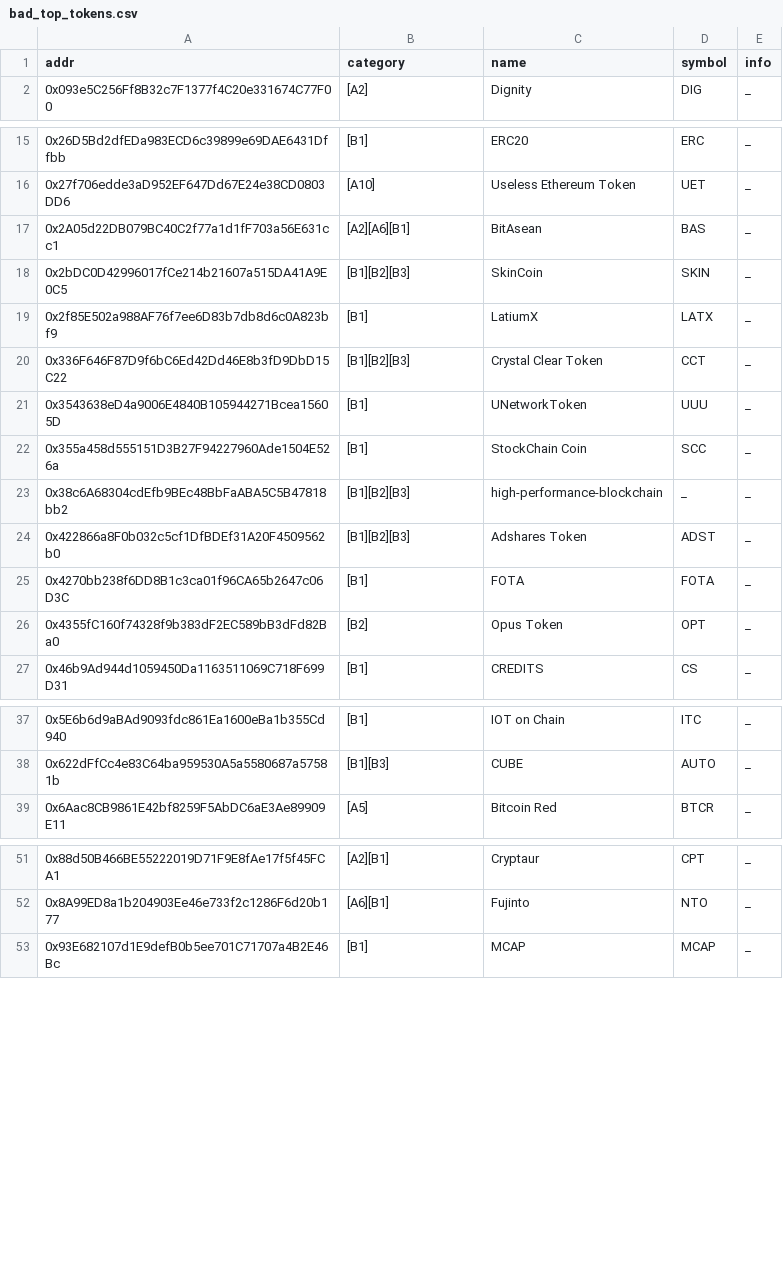
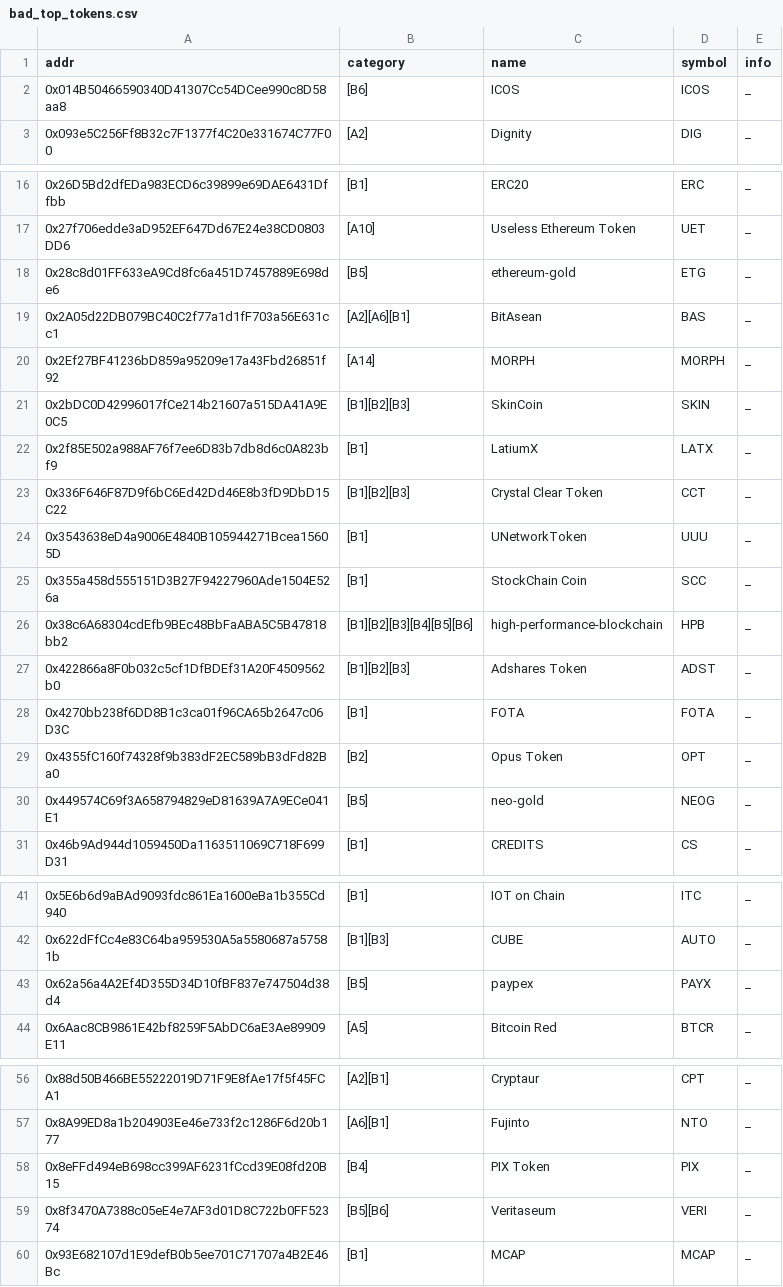
Before and after one commit to michaelwen45/buggy-erc20-standard-token, a CSV file: bad_top_tokens.csv, drawn as a sheet; only a part is shown, gaps mark what is left out; the diff covers the shown part only.

```diff
--- a/bad_top_tokens.csv
+++ b/bad_top_tokens.csv
@@ -1,2 +1,3 @@
 addr,category,name,symbol,info
+0x014B50466590340D41307Cc54DCee990c8D58aa8,[B6],ICOS,ICOS,_
 0x093e5C256Ff8B32c7F1377f4C20e331674C77F00,[A2],Dignity,DIG,_
@@ -16,3 +17,5 @@ addr,category,name,symbol,info
 0x27f706edde3aD952EF647Dd67E24e38CD0803DD6,[A10],Useless Ethereum Token,UET,_
+0x28c8d01FF633eA9Cd8fc6a451D7457889E698de6,[B5],ethereum-gold,ETG,_
 0x2A05d22DB079BC40C2f77a1d1fF703a56E631cc1,[A2][A6][B1],BitAsean,BAS,_
+0x2Ef27BF41236bD859a95209e17a43Fbd26851f92,[A14],MORPH,MORPH,_
 0x2bDC0D42996017fCe214b21607a515DA41A9E0C5,[B1][B2][B3],SkinCoin,SKIN,_
@@ -22,3 +25,3 @@ addr,category,name,symbol,info
 0x355a458d555151D3B27F94227960Ade1504E526a,[B1],StockChain Coin,SCC,_
-0x38c6A68304cdEfb9BEc48BbFaABA5C5B47818bb2,[B1][B2][B3],high-performance-blockchain,_,_
+0x38c6A68304cdEfb9BEc48BbFaABA5C5B47818bb2,[B1][B2][B3][B4][B5][B6],high-performance-blockchain,HPB,_
 0x422866a8F0b032c5cf1DfBDEf31A20F4509562b0,[B1][B2][B3],Adshares Token,ADST,_
@@ -26,2 +29,3 @@ addr,category,name,symbol,info
 0x4355fC160f74328f9b383dF2EC589bB3dFd82Ba0,[B2],Opus Token,OPT,_
+0x449574C69f3A658794829eD81639A7A9ECe041E1,[B5],neo-gold,NEOG,_
 0x46b9Ad944d1059450Da1163511069C718F699D31,[B1],CREDITS,CS,_
@@ -38,2 +42,3 @@ addr,category,name,symbol,info
 0x622dFfCc4e83C64ba959530A5a5580687a57581b,[B1][B3],CUBE,AUTO,_
+0x62a56a4A2Ef4D355D34D10fBF837e747504d38d4,[B5],paypex,PAYX,_
 0x6Aac8CB9861E42bf8259F5AbDC6aE3Ae89909E11,[A5],Bitcoin Red,BTCR,_
@@ -52,2 +57,4 @@ addr,category,name,symbol,info
 0x8A99ED8a1b204903Ee46e733f2c1286F6d20b177,[A6][B1],Fujinto,NTO,_
+0x8eFFd494eB698cc399AF6231fCcd39E08fd20B15,[B4],PIX Token,PIX,_
+0x8f3470A7388c05eE4e7AF3d01D8C722b0FF52374,[B5][B6],Veritaseum,VERI,_
 0x93E682107d1E9defB0b5ee701C71707a4B2E46Bc,[B1],MCAP,MCAP,_
```
Also changed, not shown: 3 edited cells elsewhere in this file, csv/approve-no-return_o.csv, csv/transfer-no-return_o.csv, 36 other files.
